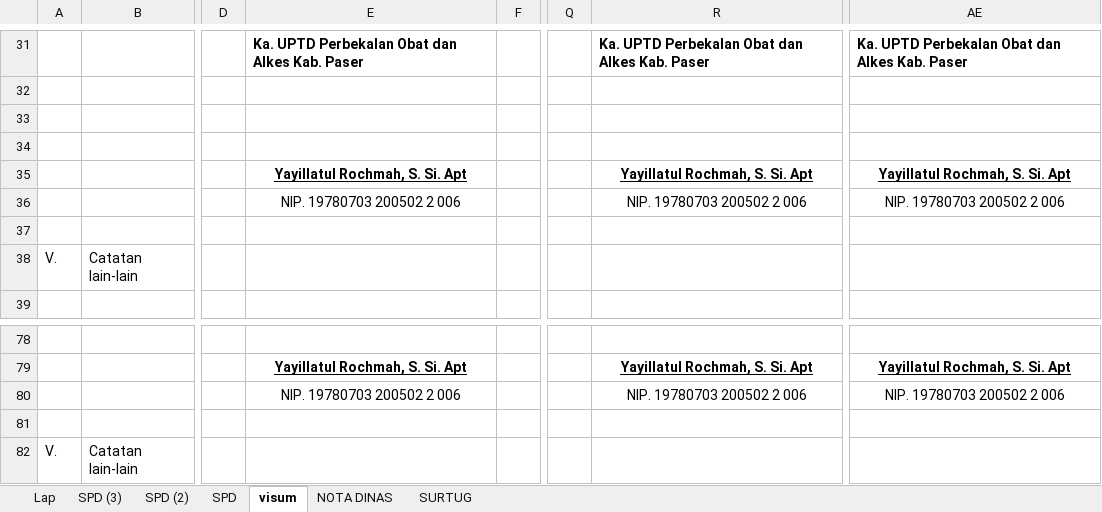
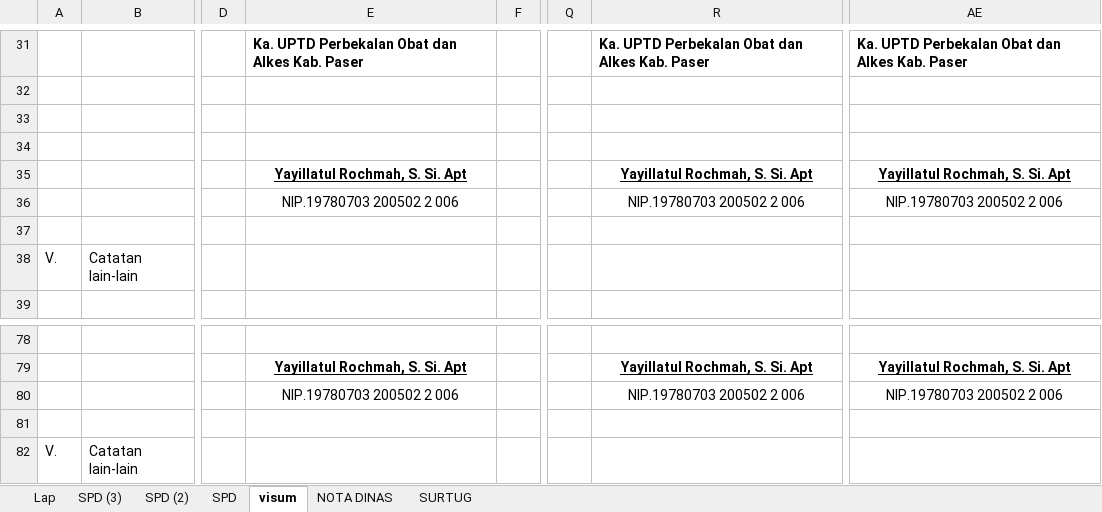
Before and after one commit to imamahmadf/electron, an Excel workbook: server/assets/DISTRIBUSI.xlsx, sheet visum, drawn as a sheet; only a part is shown, gaps mark what is left out; values as stored, in another font and other column widths than the file's, no borders; the diff names each change by its address in the sheet, - before the commit and + after, or states it on an @@ line.

```diff
--- a/server/assets/DISTRIBUSI.xlsx (sheet visum)
+++ b/server/assets/DISTRIBUSI.xlsx (sheet visum)
-E36: NIP. 19780703 200502 2 006
+E36: NIP.19780703 200502 2 006
-R36: NIP. 19780703 200502 2 006
+R36: NIP.19780703 200502 2 006
-AE36: NIP. 19780703 200502 2 006
+AE36: NIP.19780703 200502 2 006
-E80: NIP. 19780703 200502 2 006
+E80: NIP.19780703 200502 2 006
-R80: NIP. 19780703 200502 2 006
+R80: NIP.19780703 200502 2 006
-AE80: NIP. 19780703 200502 2 006
+AE80: NIP.19780703 200502 2 006
```
Also changed, not shown: sheet NOTA DINAS, sheet SPD (2), sheet SPD, sheet SPD (3), sheet SURTUG, sheet Lap, formulas that keep their value, charts or pictures, server/assets/KWITANSI DIS.xlsx, server/assets/MONITORING.xlsx, 19 other files.
